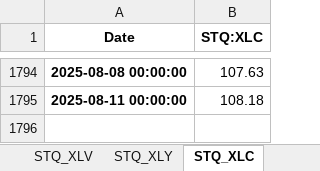
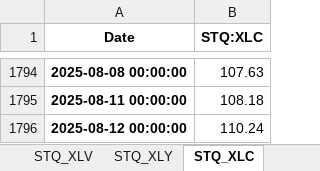
Before and after one commit to HughHancock/GMM, an Excel workbook: macro_tracker.xlsx, sheet STQ_XLC, drawn as a sheet; only a part is shown, gaps mark what is left out; values as stored, in another font and other column widths than the file's, no borders; the diff names each change by its address in the sheet, - before the commit and + after, or states it on an @@ line.

```diff
--- a/macro_tracker.xlsx (sheet STQ_XLC)
+++ b/macro_tracker.xlsx (sheet STQ_XLC)
+row 1796: 2025-08-12 00:00:00 | 110.24
```
Also changed, not shown: sheet Sectors (SPDR ETFs), sheet Real Estate & Intl, sheet Major Indices, sheet Commodities & Energy, sheet STQ_XLF, sheet STQ_IWM, 15 more sheets, 3 other files.
